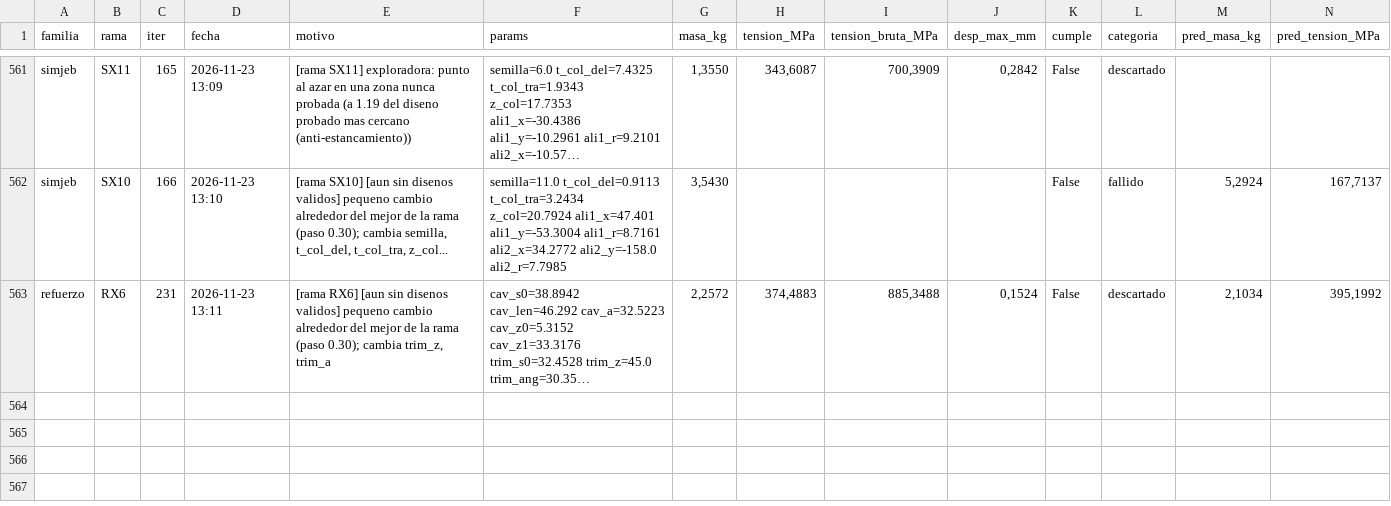
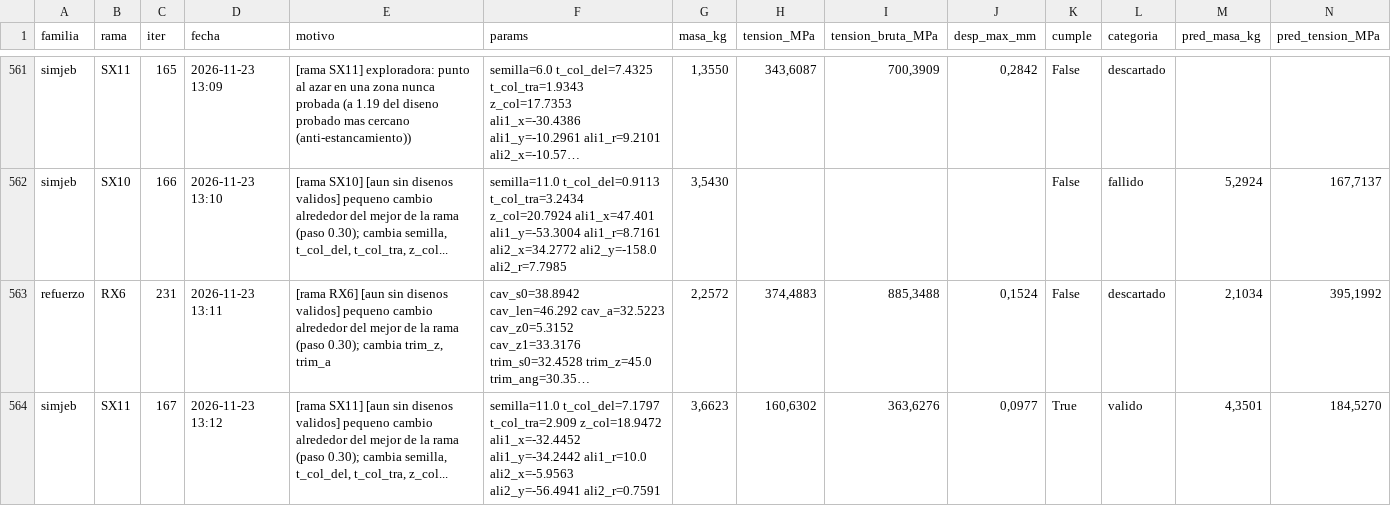
Before and after one commit to Hugiko/msd-soporte-optimizacion, a CSV file: runs/opt_37800N/registro_global.csv, drawn as a sheet; only a part is shown, gaps mark what is left out; long unchanged cells end in …; rows hold the shown columns only; the diff names each change by its address in the sheet, - before the commit and + after, or states it on an @@ line.

Commit message:
[simjeb] diseno 167: valido

```diff
--- a/runs/opt_37800N/registro_global.csv
+++ b/runs/opt_37800N/registro_global.csv
+row 564: simjeb | SX11 | 167 | 2026-11-23 13:12 | [rama SX11] [aun sin disenos validos] pequeno cambio alrededor del mejor de la rama (paso 0.30); cambia semilla, t_col_del, t_col_tra, z_col... | semilla=11.0 t_col_del=7.1797 t_col_tra=2.909 z_col=18.9472 ali1_x=-32.4452 ali1_y=-34.2442 ali1_r=10.0 ali2_x=-5.9563 ali2_y=-56.4941 ali2_r=0.7591 | 3,6623 | 160,6302 | 363,6276 | 0,0977 | True | valido | 4,3501 | 184,5270
```
Also changed, not shown: runs/opt_37800N/simjeb/registro_iteraciones.csv, 21 other files.
